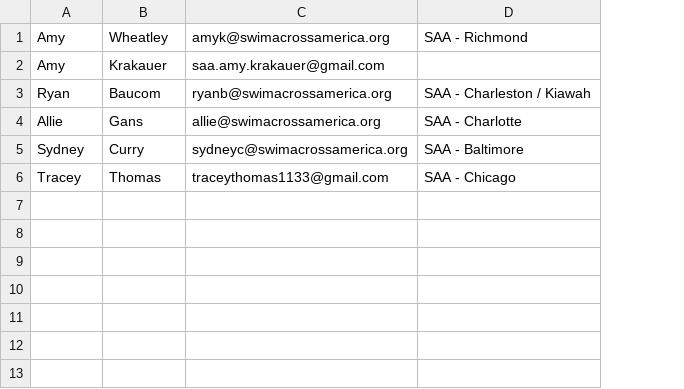
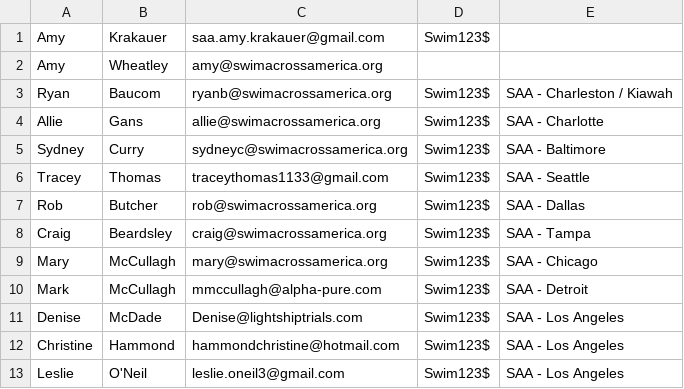
Before and after one commit to plinck/TeamATC, a CSV file: bulkLoader/SAAUsers.csv, drawn as a sheet; removed rows and columns are numbered as before the commit, all else as after; the diff names each change by its address in the sheet, - before the commit and + after, or states it on an @@ line.

Commit message:
updated SAA loader

```diff
--- a/bulkLoader/SAAUsers.csv
+++ b/bulkLoader/SAAUsers.csv
+column D, row 1: Swim123$; rows 3-6: all Swim123$
-row 1: Amy | Wheatley | amyk@swimacrossamerica.org | SAA - Richmond
+row 2: Amy | Wheatley | amy@swimacrossamerica.org
-E6: SAA - Chicago
+E6: SAA - Seattle
+row 7: Rob | Butcher | rob@swimacrossamerica.org | Swim123$ | SAA - Dallas
+row 8: Craig | Beardsley | craig@swimacrossamerica.org | Swim123$ | SAA - Tampa
+row 9: Mary | McCullagh | mary@swimacrossamerica.org | Swim123$ | SAA - Chicago
+row 10: Mark | McCullagh | mmccullagh@alpha-pure.com | Swim123$ | SAA - Detroit
+row 11: Denise | McDade | Denise@lightshiptrials.com | Swim123$ | SAA - Los Angeles
+row 12: Christine | Hammond | hammondchristine@hotmail.com | Swim123$ | SAA - Los Angeles
+row 13: Leslie | O'Neil | leslie.oneil3@gmail.com | Swim123$ | SAA - Los Angeles
```
Also changed, not shown: 1 other file.
